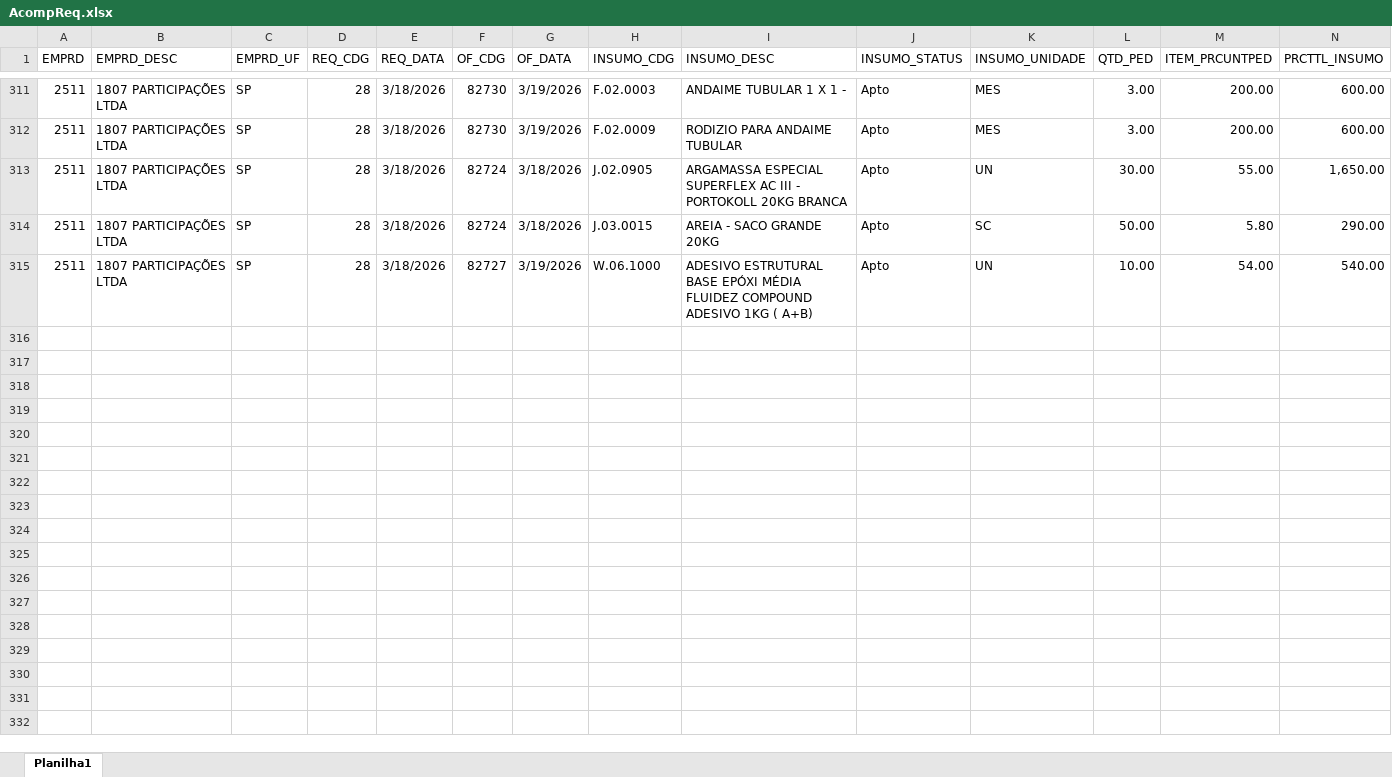
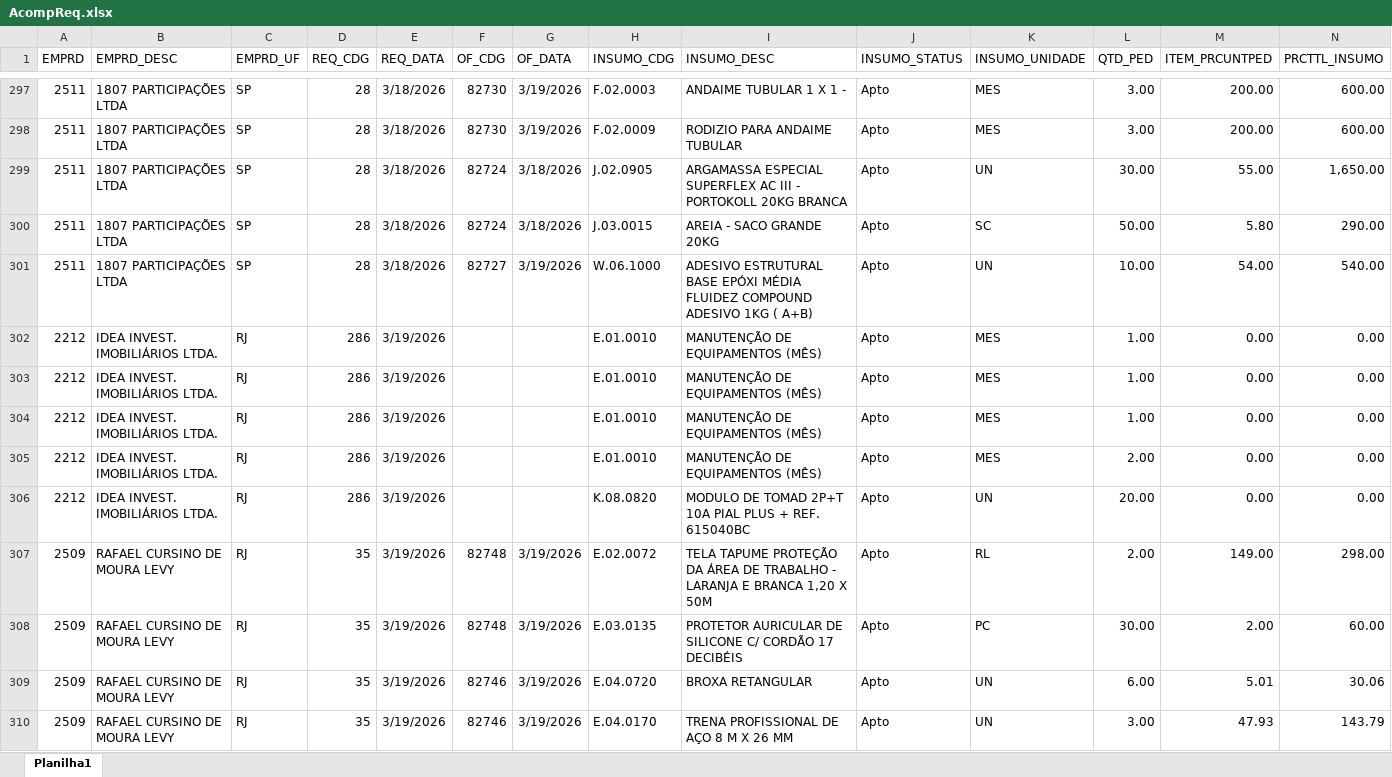
Before and after one commit to Mgiglio98/acompanhamento-requisicoes, an Excel workbook: AcompReq.xlsx, sheet Planilha1, drawn as a sheet; only a part is shown, gaps mark what is left out; values as stored, in another font and other column widths than the file's, no borders; rows hold the shown columns only; the diff covers the shown part only; the diff names each change by its address in the sheet, - before the commit and + after, or states it on an @@ line.

```diff
--- a/AcompReq.xlsx (sheet Planilha1)
+++ b/AcompReq.xlsx (sheet Planilha1)
+row 302: 2212 | IDEA INVEST. IMOBILIÁRIOS LTDA. | RJ | 286 | 3/19/2026 |  |  | E.01.0010 | MANUTENÇÃO DE EQUIPAMENTOS (MÊS) | Apto | MES | 1.00 | 0.00 | 0.00
+row 303: 2212 | IDEA INVEST. IMOBILIÁRIOS LTDA. | RJ | 286 | 3/19/2026 |  |  | E.01.0010 | MANUTENÇÃO DE EQUIPAMENTOS (MÊS) | Apto | MES | 1.00 | 0.00 | 0.00
+row 304: 2212 | IDEA INVEST. IMOBILIÁRIOS LTDA. | RJ | 286 | 3/19/2026 |  |  | E.01.0010 | MANUTENÇÃO DE EQUIPAMENTOS (MÊS) | Apto | MES | 1.00 | 0.00 | 0.00
+row 305: 2212 | IDEA INVEST. IMOBILIÁRIOS LTDA. | RJ | 286 | 3/19/2026 |  |  | E.01.0010 | MANUTENÇÃO DE EQUIPAMENTOS (MÊS) | Apto | MES | 2.00 | 0.00 | 0.00
+row 306: 2212 | IDEA INVEST. IMOBILIÁRIOS LTDA. | RJ | 286 | 3/19/2026 |  |  | K.08.0820 | MODULO DE TOMAD 2P+T 10A PIAL PLUS + REF. 615040BC | Apto | UN | 20.00 | 0.00 | 0.00
+row 307: 2509 | RAFAEL CURSINO DE MOURA LEVY | RJ | 35 | 3/19/2026 | 82748 | 3/19/2026 | E.02.0072 | TELA TAPUME PROTEÇÃO DA ÁREA DE TRABALHO - LARANJA E BRANCA 1,20 X 50M | Apto | RL | 2.00 | 149.00 | 298.00
+row 308: 2509 | RAFAEL CURSINO DE MOURA LEVY | RJ | 35 | 3/19/2026 | 82748 | 3/19/2026 | E.03.0135 | PROTETOR AURICULAR DE SILICONE C/ CORDÃO 17 DECIBÉIS | Apto | PC | 30.00 | 2.00 | 60.00
+row 309: 2509 | RAFAEL CURSINO DE MOURA LEVY | RJ | 35 | 3/19/2026 | 82746 | 3/19/2026 | E.04.0720 | BROXA RETANGULAR | Apto | UN | 6.00 | 5.01 | 30.06
+row 310: 2509 | RAFAEL CURSINO DE MOURA LEVY | RJ | 35 | 3/19/2026 | 82746 | 3/19/2026 | E.04.0170 | TRENA PROFISSIONAL DE AÇO 8 M X 26 MM | Apto | UN | 3.00 | 47.93 | 143.79
```
Also changed, not shown: 15 added rows, 20 removed rows and 1 edited cell elsewhere in this sheet, Relat_OF.xlsx.
